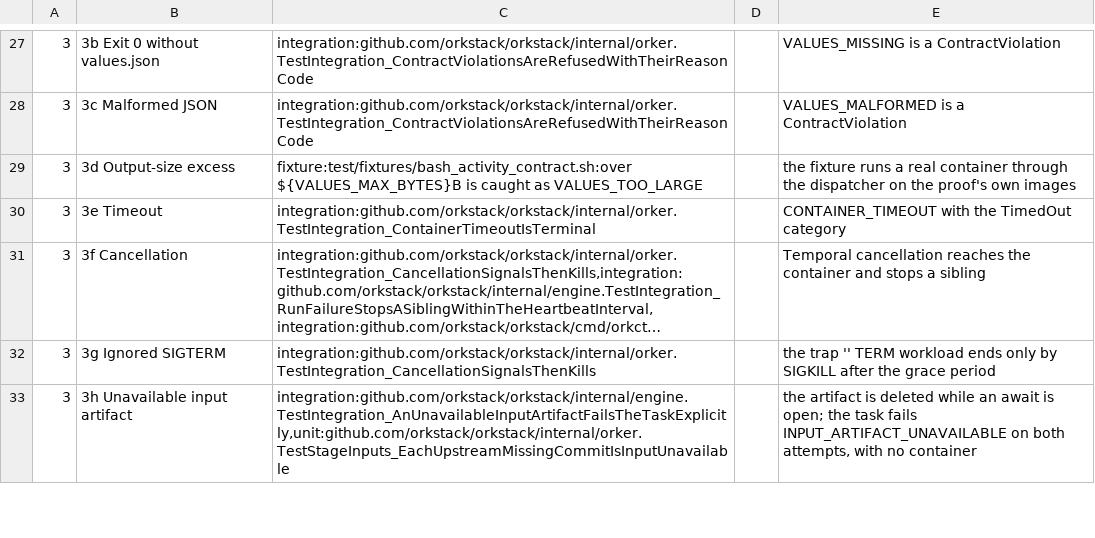
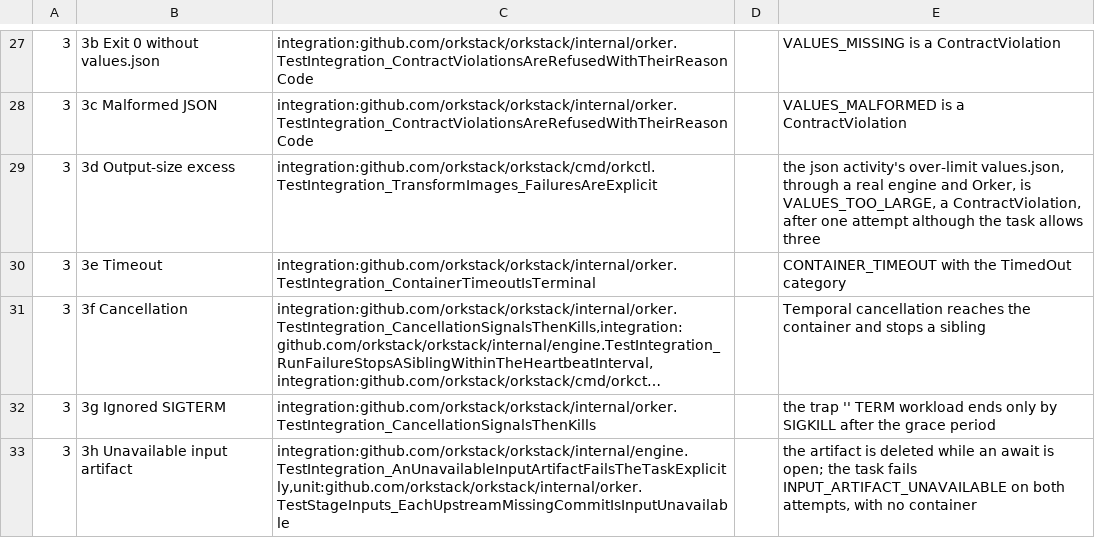
Before and after one commit to orkstack/orkstack, a TSV file: scripts/proof-section11-coverage.tsv, drawn as a sheet; only a part is shown, gaps mark what is left out; long unchanged cells end in ….

Commit message:
fix(proof): cite the test that proves AGENTS.md §11 3d through the Orker
Row 3d (output-size excess) cited the Bash activity-contract fixture's
VALUES_TOO_LARGE check and said it "runs a real container through the
dispatcher". It does not: the fixture runs an image against the ABI with no
OrkStack binary (test/fixtures/bash_activity_contract.sh, its header), and
that check validates values.json in shell. §11 asks for the Orker's
handling of an over-limit result. The test that proves it end to end is
cmd/orkctl's TestIntegration_TransformImages_FailuresAreExplicit, case
(c): the json activity's over-limit values.json, through a real engine and
Orker, ends VALUES_TOO_LARGE, a ContractViolation, after one attempt
although the task allows three. It runs in the merge gate (it is on no
nightly or quarantine list). The Bash fixture stays the mandatory ABI
fixture; it is no longer the map's evidence for this claim.

Found by the v0.1.0 readiness audit, §3. The checker cannot see this kind
of error (it accepts any fixture check as merge-gate evidence), so no test
failed before the change.

Tests: TestSection11Coverage, which resolves the new evidence as a test
declared in an integration-tagged file and run in the merge gate.

```diff
--- a/scripts/proof-section11-coverage.tsv
+++ b/scripts/proof-section11-coverage.tsv
@@ -28,3 +28,3 @@
 3	3c Malformed JSON	integration:github.com/orkstack/orkstack/internal/orker.TestIntegration_ContractViolationsAreRefusedWithTheirReasonCode		VALUES_MALFORMED is a ContractViolation
-3	3d Output-size excess	fixture:test/fixtures/bash_activity_contract.sh:over ${VALUES_MAX_BYTES}B is caught as VALUES_TOO_LARGE		the fixture runs a real container through the dispatcher on the proof's own images
+3	3d Output-size excess	integration:github.com/orkstack/orkstack/cmd/orkctl.TestIntegration_TransformImages_FailuresAreExplicit		the json activity's over-limit values.json, through a real engine and Orker, is VALUES_TOO_LARGE, a ContractViolation, after one attempt although the task allows three
 3	3e Timeout	integration:github.com/orkstack/orkstack/internal/orker.TestIntegration_ContainerTimeoutIsTerminal		CONTAINER_TIMEOUT with the TimedOut category
```
